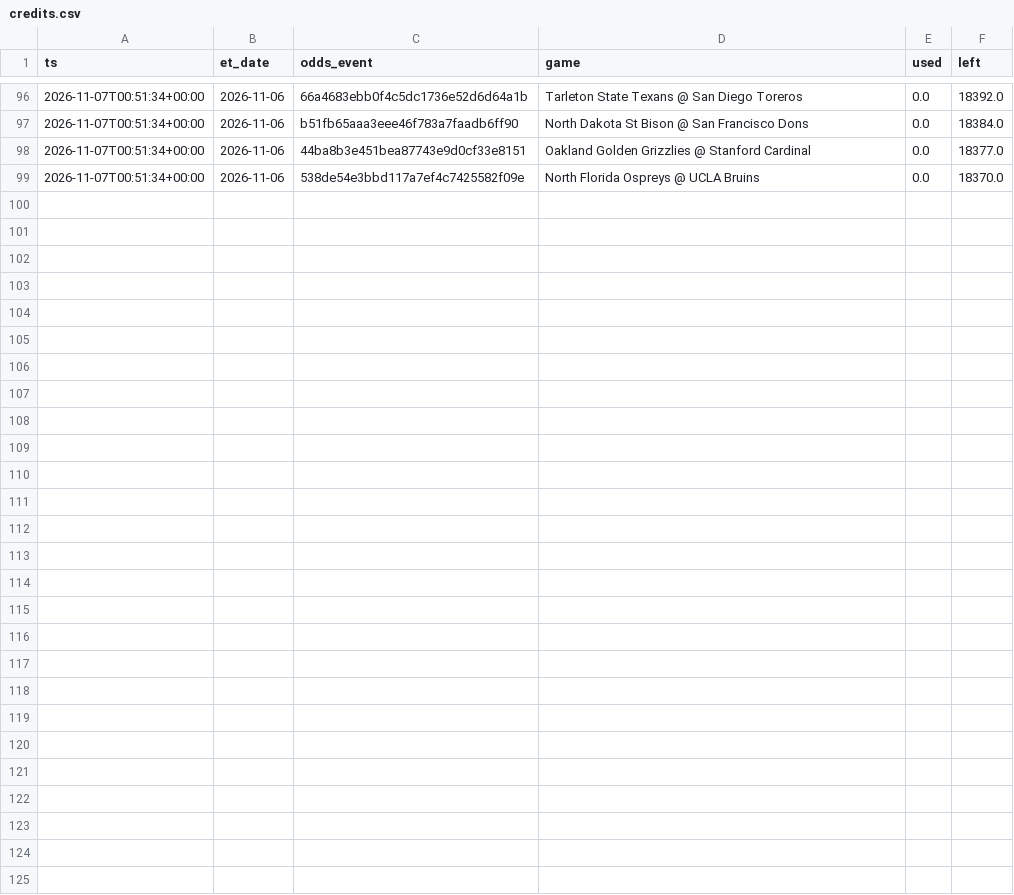
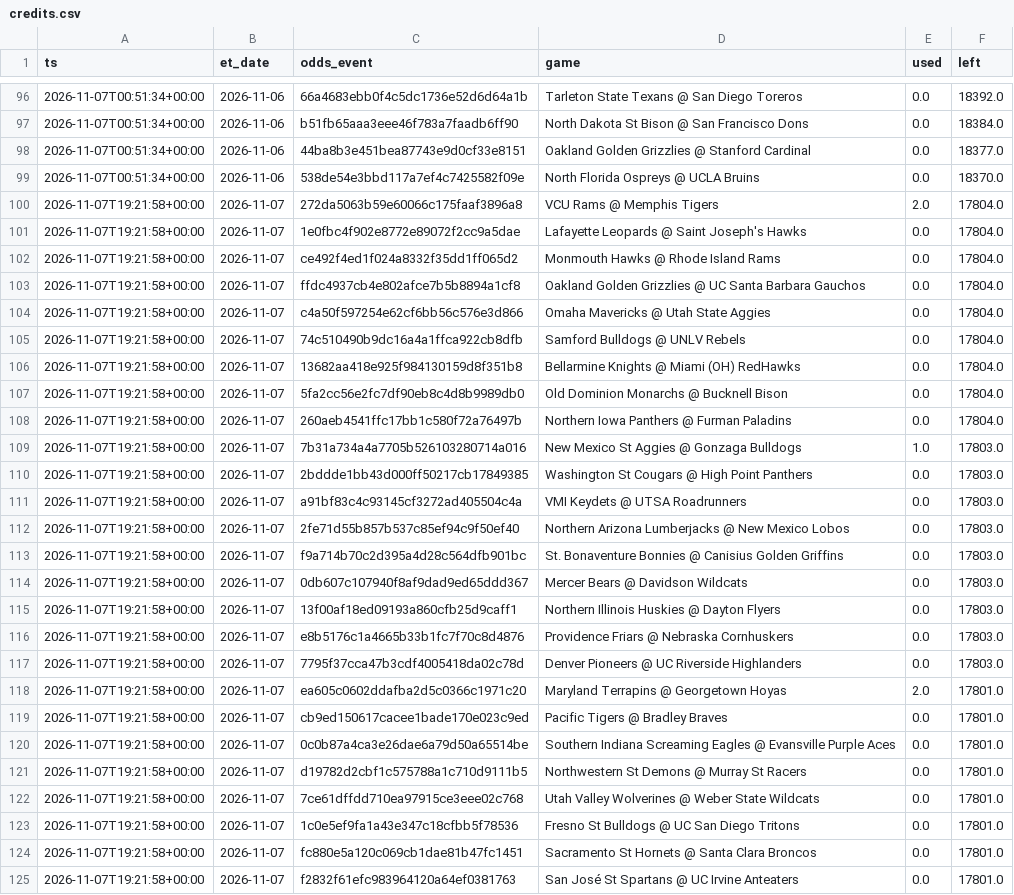
Before and after one commit to jlwin1995-alt/CBB, a CSV file: data/log/credits.csv, drawn as a sheet; only a part is shown, gaps mark what is left out; the diff names each change by its address in the sheet, - before the commit and + after, or states it on an @@ line.

```diff
--- a/data/log/credits.csv
+++ b/data/log/credits.csv
+row 100: 2026-11-07T19:21:58+00:00 | 2026-11-07 | 272da5063b59e60066c175faaf3896a8 | VCU Rams @ Memphis Tigers | 2.0 | 17804.0
+row 101: 2026-11-07T19:21:58+00:00 | 2026-11-07 | 1e0fbc4f902e8772e89072f2cc9a5dae | Lafayette Leopards @ Saint Joseph's Hawks | 0.0 | 17804.0
+row 102: 2026-11-07T19:21:58+00:00 | 2026-11-07 | ce492f4ed1f024a8332f35dd1ff065d2 | Monmouth Hawks @ Rhode Island Rams | 0.0 | 17804.0
+row 103: 2026-11-07T19:21:58+00:00 | 2026-11-07 | ffdc4937cb4e802afce7b5b8894a1cf8 | Oakland Golden Grizzlies @ UC Santa Barbara Gauchos | 0.0 | 17804.0
+row 104: 2026-11-07T19:21:58+00:00 | 2026-11-07 | c4a50f597254e62cf6bb56c576e3d866 | Omaha Mavericks @ Utah State Aggies | 0.0 | 17804.0
+row 105: 2026-11-07T19:21:58+00:00 | 2026-11-07 | 74c510490b9dc16a4a1ffca922cb8dfb | Samford Bulldogs @ UNLV Rebels | 0.0 | 17804.0
+row 106: 2026-11-07T19:21:58+00:00 | 2026-11-07 | 13682aa418e925f984130159d8f351b8 | Bellarmine Knights @ Miami (OH) RedHawks | 0.0 | 17804.0
+row 107: 2026-11-07T19:21:58+00:00 | 2026-11-07 | 5fa2cc56e2fc7df90eb8c4d8b9989db0 | Old Dominion Monarchs @ Bucknell Bison | 0.0 | 17804.0
+row 108: 2026-11-07T19:21:58+00:00 | 2026-11-07 | 260aeb4541ffc17bb1c580f72a76497b | Northern Iowa Panthers @ Furman Paladins | 0.0 | 17804.0
+row 109: 2026-11-07T19:21:58+00:00 | 2026-11-07 | 7b31a734a4a7705b526103280714a016 | New Mexico St Aggies @ Gonzaga Bulldogs | 1.0 | 17803.0
+row 110: 2026-11-07T19:21:58+00:00 | 2026-11-07 | 2bddde1bb43d000ff50217cb17849385 | Washington St Cougars @ High Point Panthers | 0.0 | 17803.0
+row 111: 2026-11-07T19:21:58+00:00 | 2026-11-07 | a91bf83c4c93145cf3272ad405504c4a | VMI Keydets @ UTSA Roadrunners | 0.0 | 17803.0
+row 112: 2026-11-07T19:21:58+00:00 | 2026-11-07 | 2fe71d55b857b537c85ef94c9f50ef40 | Northern Arizona Lumberjacks @ New Mexico Lobos | 0.0 | 17803.0
+row 113: 2026-11-07T19:21:58+00:00 | 2026-11-07 | f9a714b70c2d395a4d28c564dfb901bc | St. Bonaventure Bonnies @ Canisius Golden Griffins | 0.0 | 17803.0
+row 114: 2026-11-07T19:21:58+00:00 | 2026-11-07 | 0db607c107940f8af9dad9ed65ddd367 | Mercer Bears @ Davidson Wildcats | 0.0 | 17803.0
+row 115: 2026-11-07T19:21:58+00:00 | 2026-11-07 | 13f00af18ed09193a860cfb25d9caff1 | Northern Illinois Huskies @ Dayton Flyers | 0.0 | 17803.0
+row 116: 2026-11-07T19:21:58+00:00 | 2026-11-07 | e8b5176c1a4665b33b1fc7f70c8d4876 | Providence Friars @ Nebraska Cornhuskers | 0.0 | 17803.0
+row 117: 2026-11-07T19:21:58+00:00 | 2026-11-07 | 7795f37cca47b3cdf4005418da02c78d | Denver Pioneers @ UC Riverside Highlanders | 0.0 | 17803.0
+row 118: 2026-11-07T19:21:58+00:00 | 2026-11-07 | ea605c0602ddafba2d5c0366c1971c20 | Maryland Terrapins @ Georgetown Hoyas | 2.0 | 17801.0
+row 119: 2026-11-07T19:21:58+00:00 | 2026-11-07 | cb9ed150617cacee1bade170e023c9ed | Pacific Tigers @ Bradley Braves | 0.0 | 17801.0
+row 120: 2026-11-07T19:21:58+00:00 | 2026-11-07 | 0c0b87a4ca3e26dae6a79d50a65514be | Southern Indiana Screaming Eagles @ Evansville Purple Aces | 0.0 | 17801.0
+row 121: 2026-11-07T19:21:58+00:00 | 2026-11-07 | d19782d2cbf1c575788a1c710d9111b5 | Northwestern St Demons @ Murray St Racers | 0.0 | 17801.0
+row 122: 2026-11-07T19:21:58+00:00 | 2026-11-07 | 7ce61dffdd710ea97915ce3eee02c768 | Utah Valley Wolverines @ Weber State Wildcats | 0.0 | 17801.0
+row 123: 2026-11-07T19:21:58+00:00 | 2026-11-07 | 1c0e5ef9fa1a43e347c18cfbb5f78536 | Fresno St Bulldogs @ UC San Diego Tritons | 0.0 | 17801.0
+row 124: 2026-11-07T19:21:58+00:00 | 2026-11-07 | fc880e5a120c069cb1dae81b47fc1451 | Sacramento St Hornets @ Santa Clara Broncos | 0.0 | 17801.0
+row 125: 2026-11-07T19:21:58+00:00 | 2026-11-07 | f2832f61efc983964120a64ef0381763 | San José St Spartans @ UC Irvine Anteaters | 0.0 | 17801.0
```
Also changed, not shown: data/log/lines_log.csv, data/raw/games_2027.csv, 3 other files.
